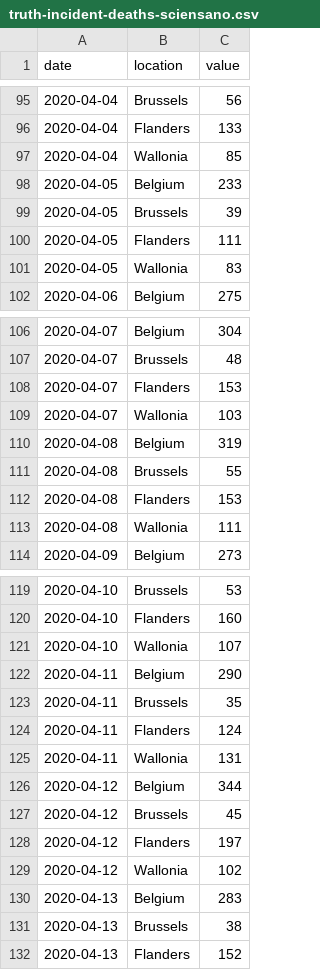
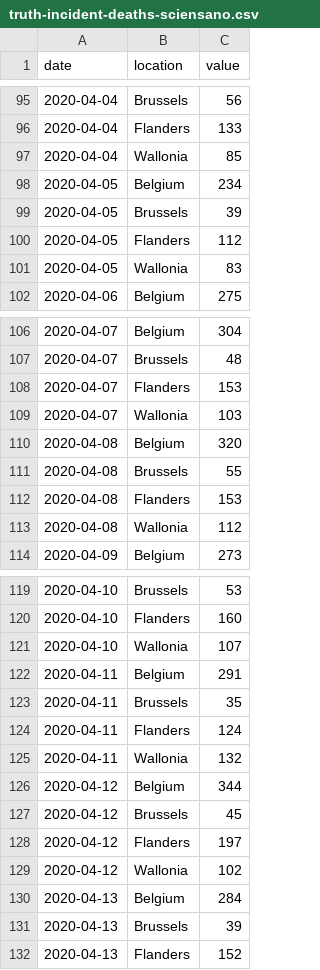
Before and after one commit to Yannael/covid19-forecast-belgium, a CSV file: data-truth/truth-incident-deaths-sciensano.csv, drawn as a sheet; only a part is shown, gaps mark what is left out; the diff covers the shown part only.

```diff
--- a/data-truth/truth-incident-deaths-sciensano.csv
+++ b/data-truth/truth-incident-deaths-sciensano.csv
@@ -97,5 +97,5 @@
 "2020-04-04","Wallonia",85
-"2020-04-05","Belgium",233
+"2020-04-05","Belgium",234
 "2020-04-05","Brussels",39
-"2020-04-05","Flanders",111
+"2020-04-05","Flanders",112
 "2020-04-05","Wallonia",83
@@ -109,6 +109,6 @@
 "2020-04-07","Wallonia",103
-"2020-04-08","Belgium",319
+"2020-04-08","Belgium",320
 "2020-04-08","Brussels",55
 "2020-04-08","Flanders",153
-"2020-04-08","Wallonia",111
+"2020-04-08","Wallonia",112
 "2020-04-09","Belgium",273
@@ -121,6 +121,6 @@
 "2020-04-10","Wallonia",107
-"2020-04-11","Belgium",290
+"2020-04-11","Belgium",291
 "2020-04-11","Brussels",35
 "2020-04-11","Flanders",124
-"2020-04-11","Wallonia",131
+"2020-04-11","Wallonia",132
 "2020-04-12","Belgium",344
@@ -129,4 +129,4 @@
 "2020-04-12","Wallonia",102
-"2020-04-13","Belgium",283
-"2020-04-13","Brussels",38
+"2020-04-13","Belgium",284
+"2020-04-13","Brussels",39
 "2020-04-13","Flanders",152
```
Also changed, not shown: 8 added rows and 16 edited cells elsewhere in this file, data-truth/truth-incident-deaths.csv, 2 other files.
